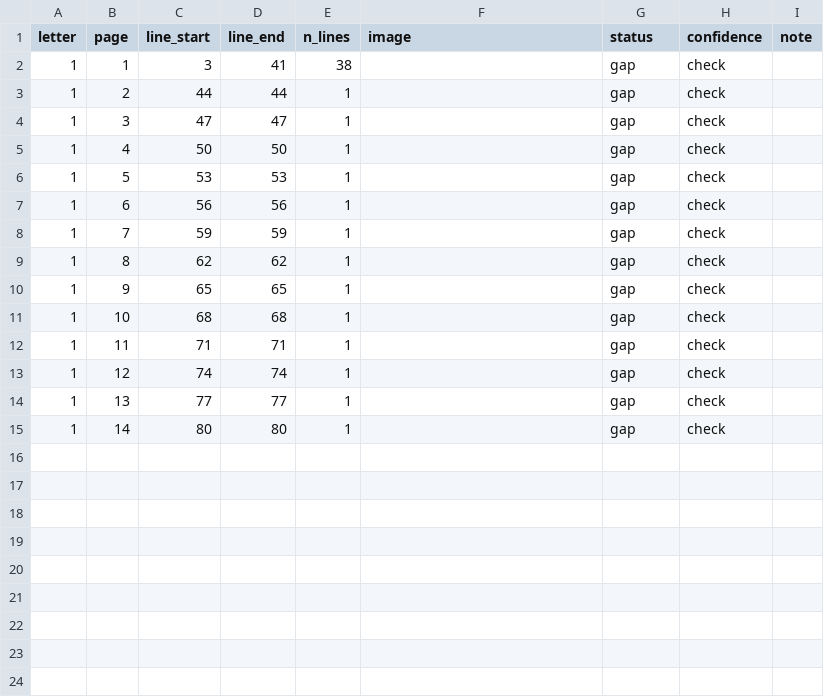
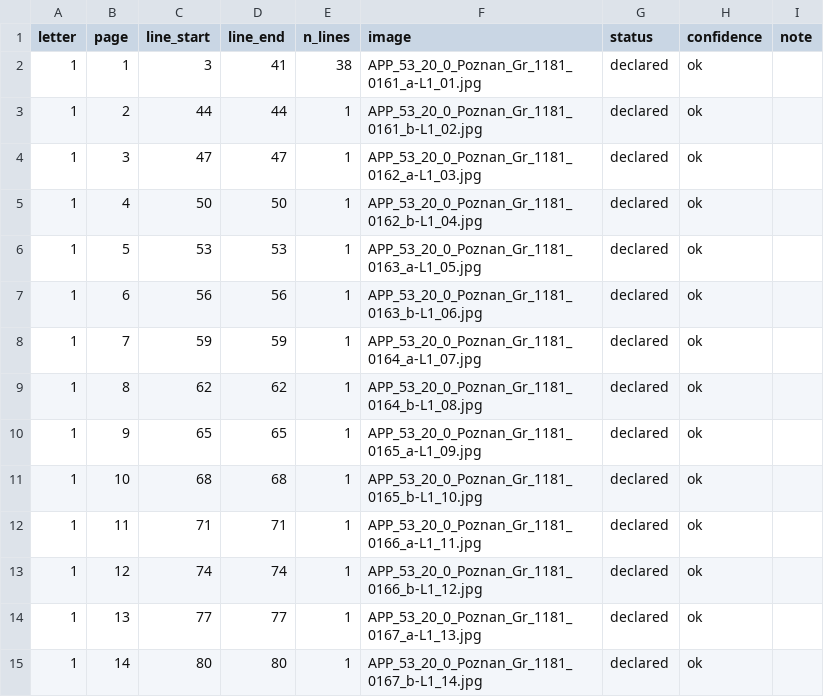
Before and after one commit to takaji10/triebenfeld-letters, a CSV file: units/app5320pozgr1181/page_scan_map.csv, drawn as a sheet.

```diff
--- a/units/app5320pozgr1181/page_scan_map.csv
+++ b/units/app5320pozgr1181/page_scan_map.csv
@@ -1,15 +1,15 @@
 letter,page,line_start,line_end,n_lines,image,status,confidence,note
-1,1,3,41,38,,gap,check,
-1,2,44,44,1,,gap,check,
-1,3,47,47,1,,gap,check,
-1,4,50,50,1,,gap,check,
-1,5,53,53,1,,gap,check,
-1,6,56,56,1,,gap,check,
-1,7,59,59,1,,gap,check,
-1,8,62,62,1,,gap,check,
-1,9,65,65,1,,gap,check,
-1,10,68,68,1,,gap,check,
-1,11,71,71,1,,gap,check,
-1,12,74,74,1,,gap,check,
-1,13,77,77,1,,gap,check,
-1,14,80,80,1,,gap,check,
+1,1,3,41,38,APP_53_20_0_Poznan_Gr_1181_0161_a-L1_01.jpg,declared,ok,
+1,2,44,44,1,APP_53_20_0_Poznan_Gr_1181_0161_b-L1_02.jpg,declared,ok,
+1,3,47,47,1,APP_53_20_0_Poznan_Gr_1181_0162_a-L1_03.jpg,declared,ok,
+1,4,50,50,1,APP_53_20_0_Poznan_Gr_1181_0162_b-L1_04.jpg,declared,ok,
+1,5,53,53,1,APP_53_20_0_Poznan_Gr_1181_0163_a-L1_05.jpg,declared,ok,
+1,6,56,56,1,APP_53_20_0_Poznan_Gr_1181_0163_b-L1_06.jpg,declared,ok,
+1,7,59,59,1,APP_53_20_0_Poznan_Gr_1181_0164_a-L1_07.jpg,declared,ok,
+1,8,62,62,1,APP_53_20_0_Poznan_Gr_1181_0164_b-L1_08.jpg,declared,ok,
+1,9,65,65,1,APP_53_20_0_Poznan_Gr_1181_0165_a-L1_09.jpg,declared,ok,
+1,10,68,68,1,APP_53_20_0_Poznan_Gr_1181_0165_b-L1_10.jpg,declared,ok,
+1,11,71,71,1,APP_53_20_0_Poznan_Gr_1181_0166_a-L1_11.jpg,declared,ok,
+1,12,74,74,1,APP_53_20_0_Poznan_Gr_1181_0166_b-L1_12.jpg,declared,ok,
+1,13,77,77,1,APP_53_20_0_Poznan_Gr_1181_0167_a-L1_13.jpg,declared,ok,
+1,14,80,80,1,APP_53_20_0_Poznan_Gr_1181_0167_b-L1_14.jpg,declared,ok,
```
Also changed, not shown: dataset/units/app5320pozgr1181/pages.csv, dataset/units/ossol2289/pages.csv, 21 other files.
